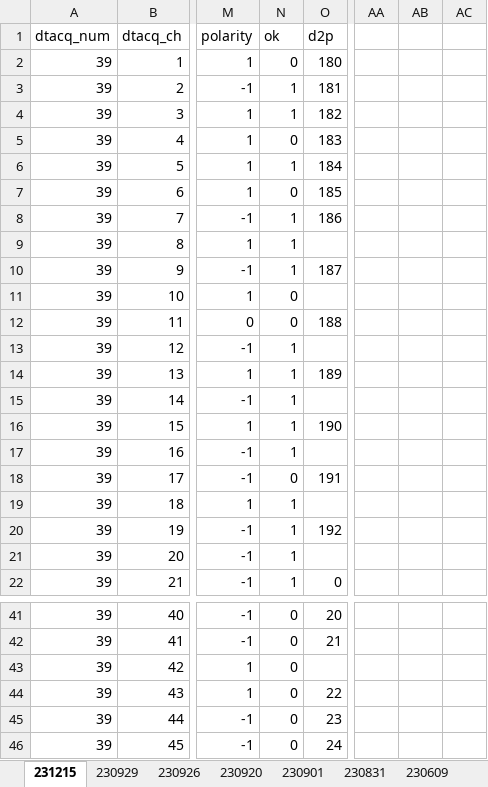
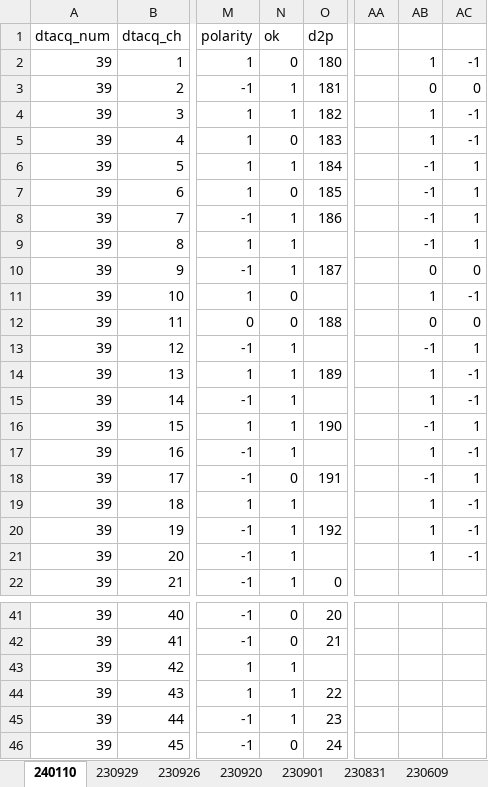
Before and after one commit to makimitsu/test-open, an Excel workbook: Soft X-ray/Four-View/coeff200ch.xlsx, sheet 240110, drawn as a sheet; only a part is shown, gaps mark what is left out; values as stored, in another font and other column widths than the file's, no borders; the diff covers the shown part only; the diff names each change by its address in the sheet, - before the commit and + after, or states it on an @@ line.

```diff
--- a/Soft X-ray/Four-View/coeff200ch.xlsx (sheet 240110)
+++ b/Soft X-ray/Four-View/coeff200ch.xlsx (sheet 240110)
-sheet tab: 231215
+sheet tab: 240110
-AB2: (empty)
+AB2: 1
-AC2: (empty)
+AC2: -1
-AB3: (empty)
+AB3: 0
-AC3: (empty)
+AC3: 0
-AB4:AB5: (empty)
+AB4:AB5: 1
-AC4:AC5: (empty)
+AC4:AC5: -1
-AB6:AB9: (empty)
+AB6:AB9: -1
-AC6:AC9: (empty)
+AC6:AC9: 1
-AB10: (empty)
+AB10: 0
-AC10: (empty)
+AC10: 0
-AB11: (empty)
+AB11: 1
-AC11: (empty)
+AC11: -1
-AB12: (empty)
+AB12: 0
-AC12: (empty)
+AC12: 0
-AB13: (empty)
+AB13: -1
-AC13: (empty)
+AC13: 1
-AB14:AB15: (empty)
+AB14:AB15: 1
-AC14:AC15: (empty)
+AC14:AC15: -1
-AB16: (empty)
+AB16: -1
-AC16: (empty)
+AC16: 1
-AB17: (empty)
+AB17: 1
-AC17: (empty)
+AC17: -1
-AB18: (empty)
+AB18: -1
-AC18: (empty)
+AC18: 1
-AB19:AB21: (empty)
+AB19:AB21: 1
-AC19:AC21: (empty)
+AC19:AC21: -1
-N43:N45 (ok): 0
+N43:N45 (ok): 1
```
Also changed, not shown: 4 edited cells elsewhere in this sheet, Soft X-ray/Four-View/coeff125ch.xlsx, 2 other files.
